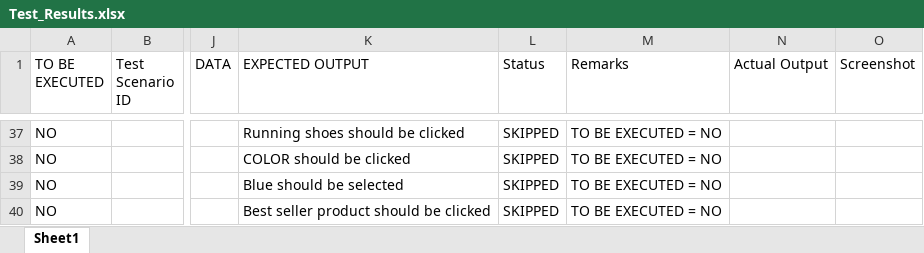
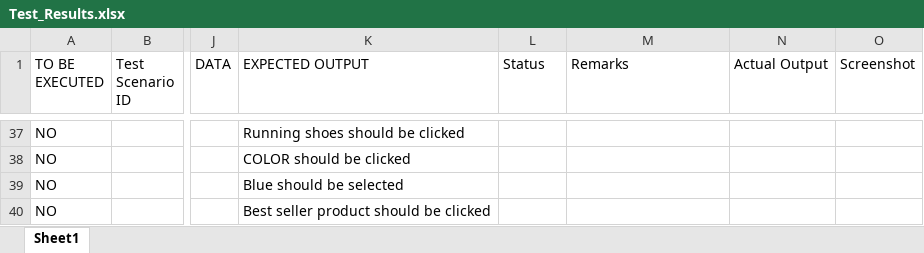
Before and after one commit to fakehelloworld009-sudo/automation, an Excel workbook: RESULTS/Test_Results.xlsx, sheet Sheet1, drawn as a sheet; only a part is shown, gaps mark what is left out; values as stored, in another font and other column widths than the file's, no borders; the diff covers the shown part only; the diff names each change by its address in the sheet, - before the commit and + after, or states it on an @@ line.

```diff
--- a/RESULTS/Test_Results.xlsx (sheet Sheet1)
+++ b/RESULTS/Test_Results.xlsx (sheet Sheet1)
-L37:L40 (Status): SKIPPED
+L37:L40 (Status): (empty)
-M37:M40 (Remarks): TO BE EXECUTED = NO
+M37:M40 (Remarks): (empty)
```
Also changed, not shown: 69 edited cells elsewhere in this sheet, 5 other files.
